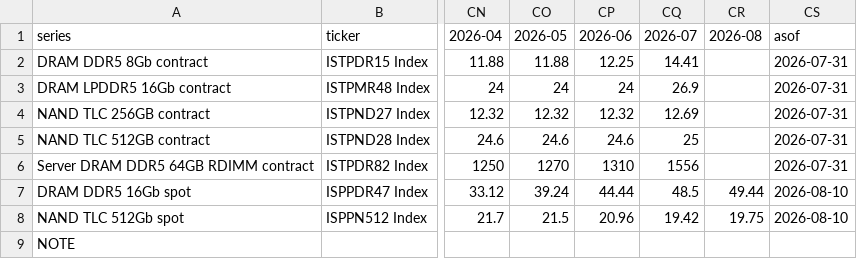
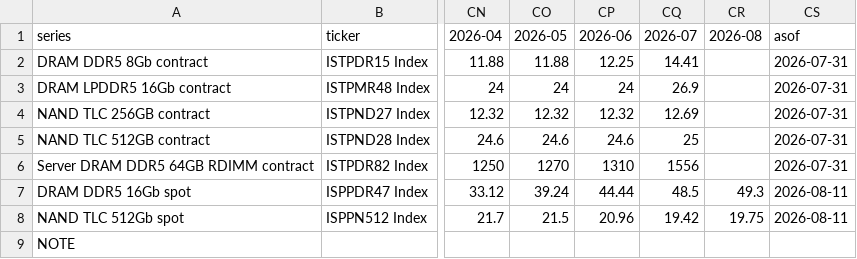
Before and after one commit to fbmonteiro07/wiki-empresas, a CSV file: _wiki/models/memory-prices-bbg.csv, drawn as a sheet; only a part is shown, gaps mark what is left out; the diff names each change by its address in the sheet, - before the commit and + after, or states it on an @@ line.

```diff
--- a/_wiki/models/memory-prices-bbg.csv
+++ b/_wiki/models/memory-prices-bbg.csv
-CR7 (2026-08): 49.44
+CR7 (2026-08): 49.3
-CS7:CS8 (asof): 2026-08-10
+CS7:CS8 (asof): 2026-08-11
```
Also changed, not shown: 56 other files.
